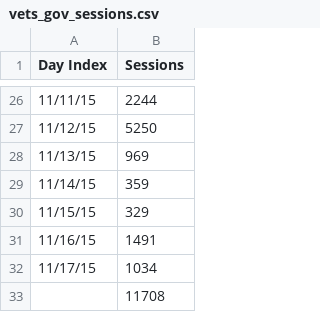
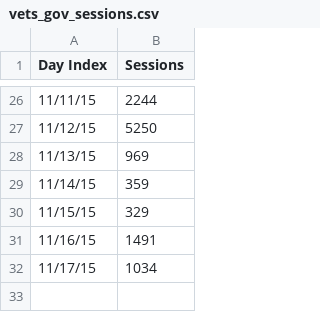
Before and after one commit to EricSchles/score_card, a CSV file: vets_gov_sessions.csv, drawn as a sheet; only a part is shown, gaps mark what is left out; the diff names each change by its address in the sheet, - before the commit and + after, or states it on an @@ line.

```diff
--- a/vets_gov_sessions.csv
+++ b/vets_gov_sessions.csv
-row 33:  | 11708
```
Also changed, not shown: vets_gov_users.csv.
